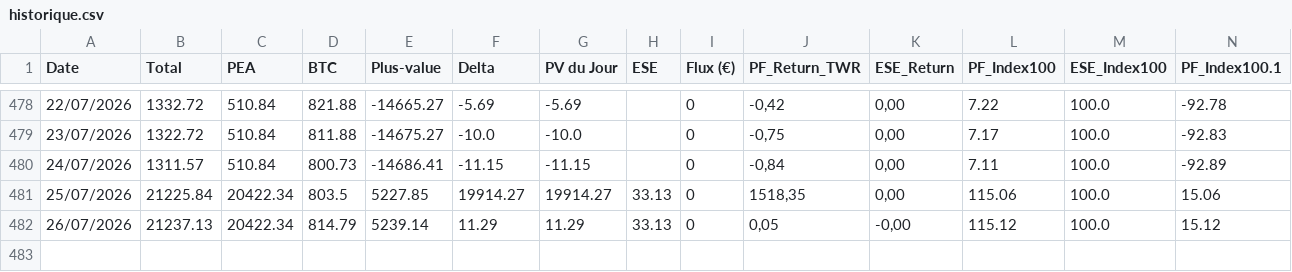
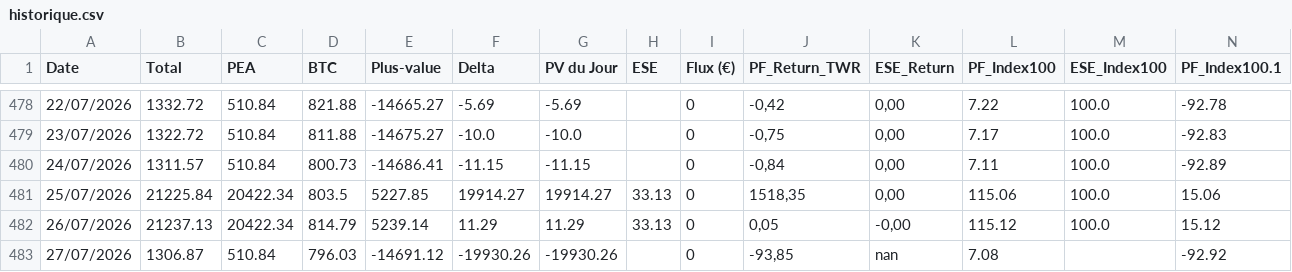
Before and after one commit to louisjournet91-code/patrimoine-app, a CSV file: historique.csv, drawn as a sheet; only a part is shown, gaps mark what is left out; rows hold the shown columns only; the diff names each change by its address in the sheet, - before the commit and + after, or states it on an @@ line.

```diff
--- a/historique.csv
+++ b/historique.csv
+row 483: 27/07/2026 | 1306.87 | 510.84 | 796.03 | -14691.12 | -19930.26 | -19930.26 |  | 0 | -93,85 | nan | 7.08 |  | -92.92
```
